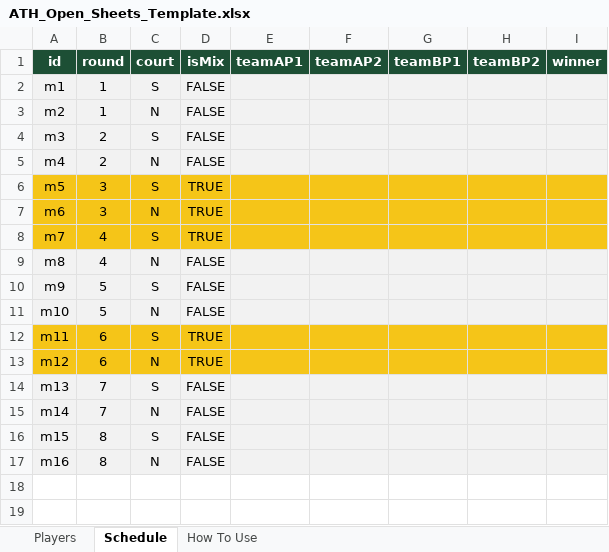
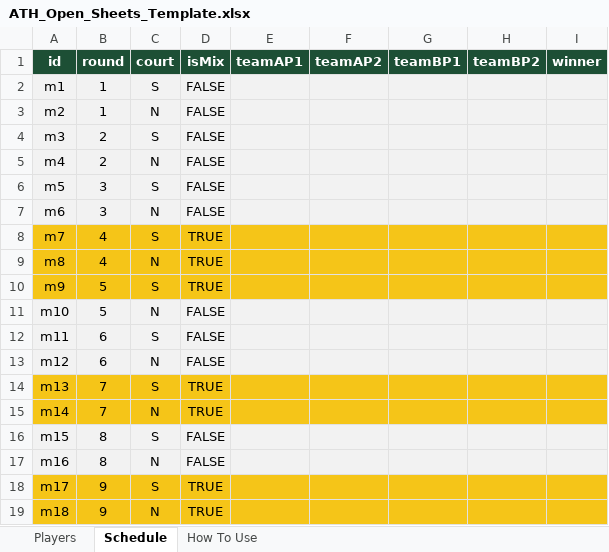
Before and after one commit to spaceshiptrip/ath-open, an Excel workbook: backend/ATH_Open_Sheets_Template.xlsx, sheet Schedule, drawn as a sheet; values as stored, in another font and other column widths than the file's, no borders; the diff names each change by its address in the sheet, - before the commit and + after, or states it on an @@ line.

```diff
--- a/backend/ATH_Open_Sheets_Template.xlsx (sheet Schedule)
+++ b/backend/ATH_Open_Sheets_Template.xlsx (sheet Schedule)
-A6:I7 fill: #F5C518
+A6:I7 fill: #F2F2F2
-D6:D7 (isMix): TRUE
+D6:D7 (isMix): FALSE
-A9:I10 fill: #F2F2F2
+A9:I10 fill: #F5C518
-D9:D10 (isMix): FALSE
+D9:D10 (isMix): TRUE
-A12:I13 fill: #F5C518
+A12:I13 fill: #F2F2F2
-D12:D13 (isMix): TRUE
+D12:D13 (isMix): FALSE
-A14:I15 fill: #F2F2F2
+A14:I15 fill: #F5C518
-D14:D15 (isMix): FALSE
+D14:D15 (isMix): TRUE
+row 18: m17 | 9 | S | TRUE
+row 19: m18 | 9 | N | TRUE
```
Also changed, not shown: sheet Players, sheet How To Use, 6 other files.
